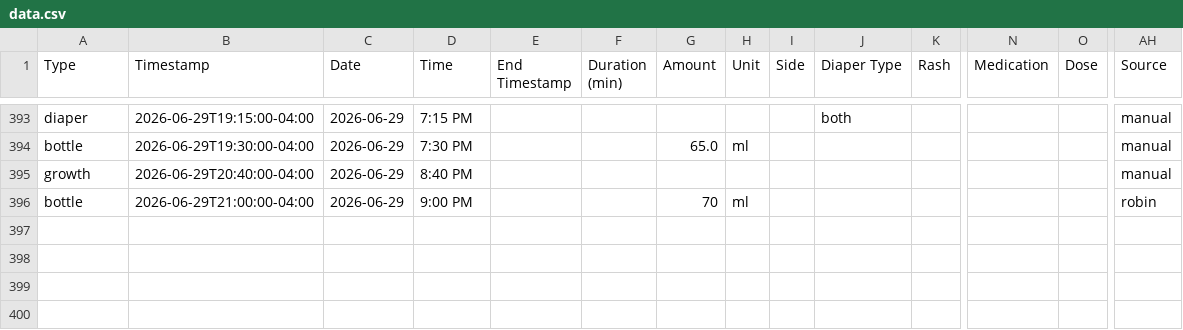
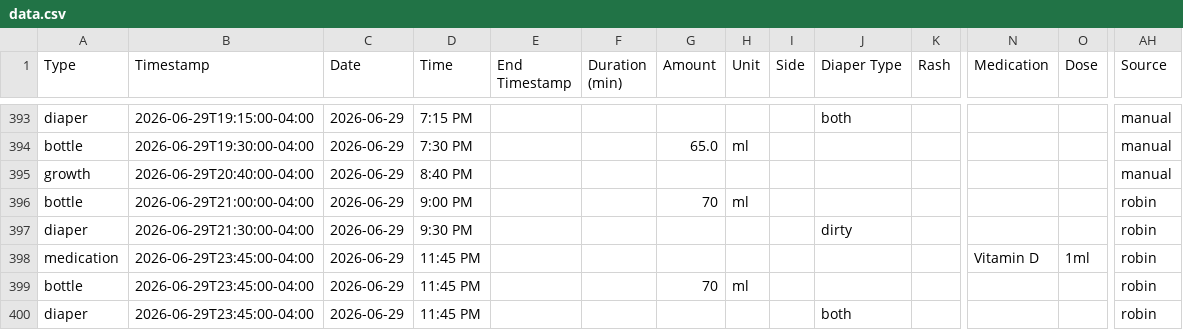
Before and after one commit to mjkavs99/vienna-tracker, a CSV file: data.csv, drawn as a sheet; only a part is shown, gaps mark what is left out; rows hold the shown columns only; the diff names each change by its address in the sheet, - before the commit and + after, or states it on an @@ line.

Commit message:
Update data.csv from Vienna dashboard

```diff
--- a/data.csv
+++ b/data.csv
+row 397: diaper | 2026-06-29T21:30:00-04:00 | 2026-06-29 | 9:30 PM |  |  |  |  |  | dirty |  |  |  | robin
+row 398: medication | 2026-06-29T23:45:00-04:00 | 2026-06-29 | 11:45 PM |  |  |  |  |  |  |  | Vitamin D | 1ml | robin
+row 399: bottle | 2026-06-29T23:45:00-04:00 | 2026-06-29 | 11:45 PM |  |  | 70 | ml |  |  |  |  |  | robin
+row 400: diaper | 2026-06-29T23:45:00-04:00 | 2026-06-29 | 11:45 PM |  |  |  |  |  | both |  |  |  | robin
```
